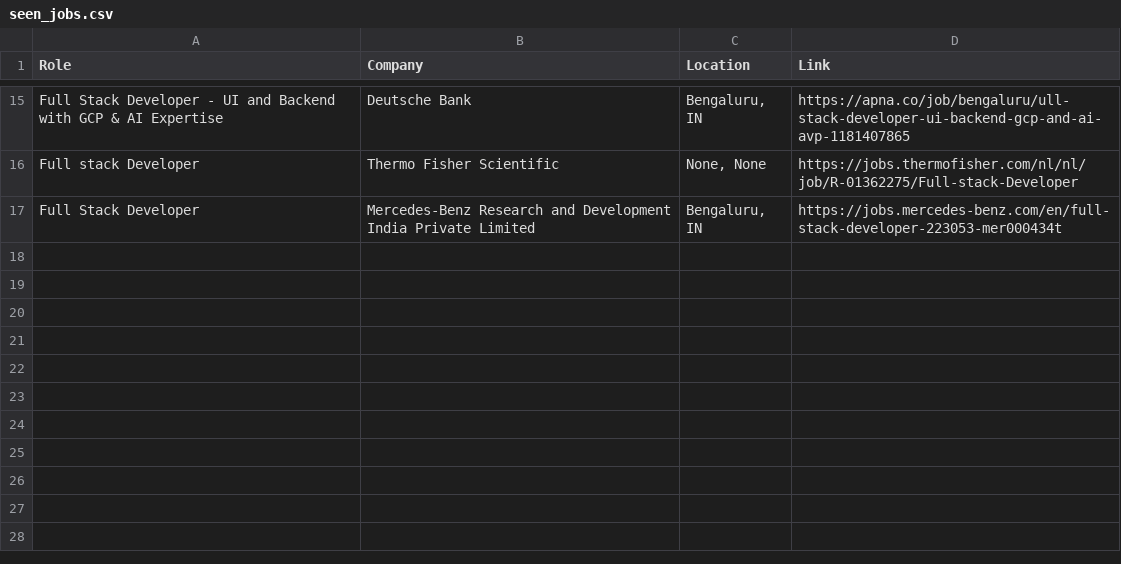
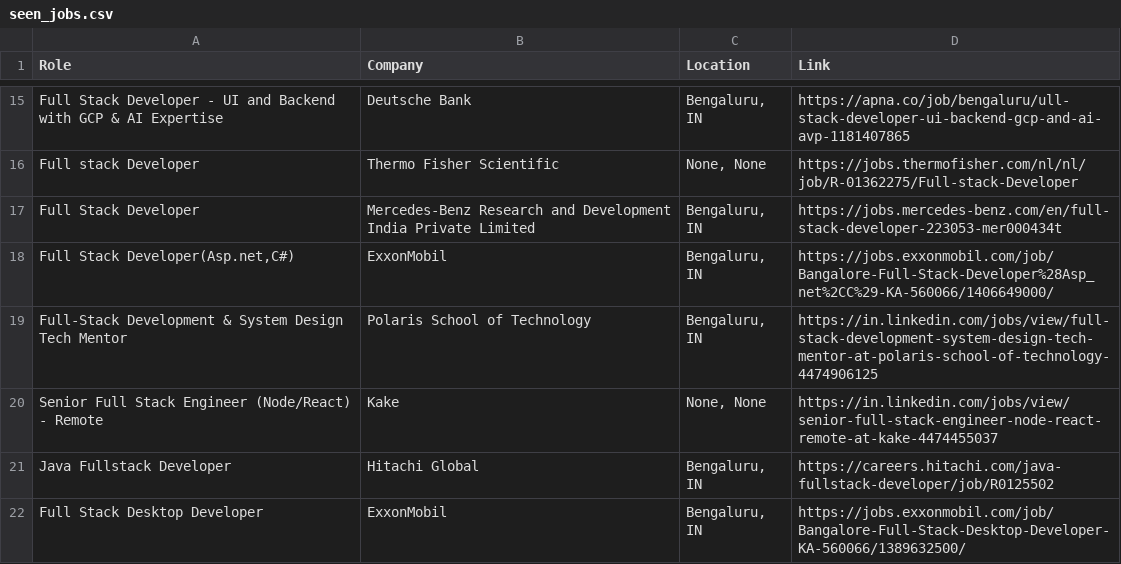
Before and after one commit to priyanshu0508/Automated-Job-Tracker-Alert, a CSV file: seen_jobs.csv, drawn as a sheet; only a part is shown, gaps mark what is left out.

```diff
--- a/seen_jobs.csv
+++ b/seen_jobs.csv
@@ -17 +17,6 @@ Full stack Developer,Thermo Fisher Scientific,"None, None",https://jobs.thermofi
 Full Stack Developer,Mercedes-Benz Research and Development India Private Limited,"Bengaluru, IN",https://jobs.mercedes-benz.com/en/full-stack-developer-223053-mer000434t
+"Full Stack Developer(Asp.net,C#)",ExxonMobil,"Bengaluru, IN",https://jobs.exxonmobil.com/job/Bangalore-Full-Stack-Developer%28Asp_net%2CC%29-KA-560066/1406649000/
+Full-Stack Development & System Design Tech Mentor,Polaris School of Technology,"Bengaluru, IN",https://in.linkedin.com/jobs/view/full-stack-development-system-design-tech-mentor-at-polaris-school-of-technology-4474906125
+Senior Full Stack Engineer (Node/React) - Remote,Kake,"None, None",https://in.linkedin.com/jobs/view/senior-full-stack-engineer-node-react-remote-at-kake-4474455037
+Java Fullstack Developer,Hitachi Global,"Bengaluru, IN",https://careers.hitachi.com/java-fullstack-developer/job/R0125502
+Full Stack Desktop Developer,ExxonMobil,"Bengaluru, IN",https://jobs.exxonmobil.com/job/Bangalore-Full-Stack-Desktop-Developer-KA-560066/1389632500/
```
